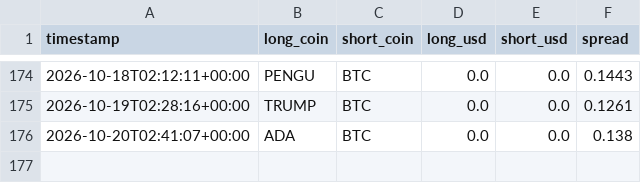
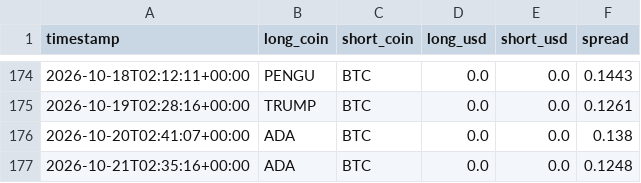
Before and after one commit to nsheng1568/funding-dispersion-trade, a CSV file: data/history/target.csv, drawn as a sheet; only a part is shown, gaps mark what is left out.

```diff
--- a/data/history/target.csv
+++ b/data/history/target.csv
@@ -176 +176,2 @@ timestamp,long_coin,short_coin,long_usd,short_usd,spread
 2026-10-20T02:41:07+00:00,ADA,BTC,0.0,0.0,0.138
+2026-10-21T02:35:16+00:00,ADA,BTC,0.0,0.0,0.1248
```
Also changed, not shown: data/history/equity.csv, data/history/positions.csv, 1 other file.
